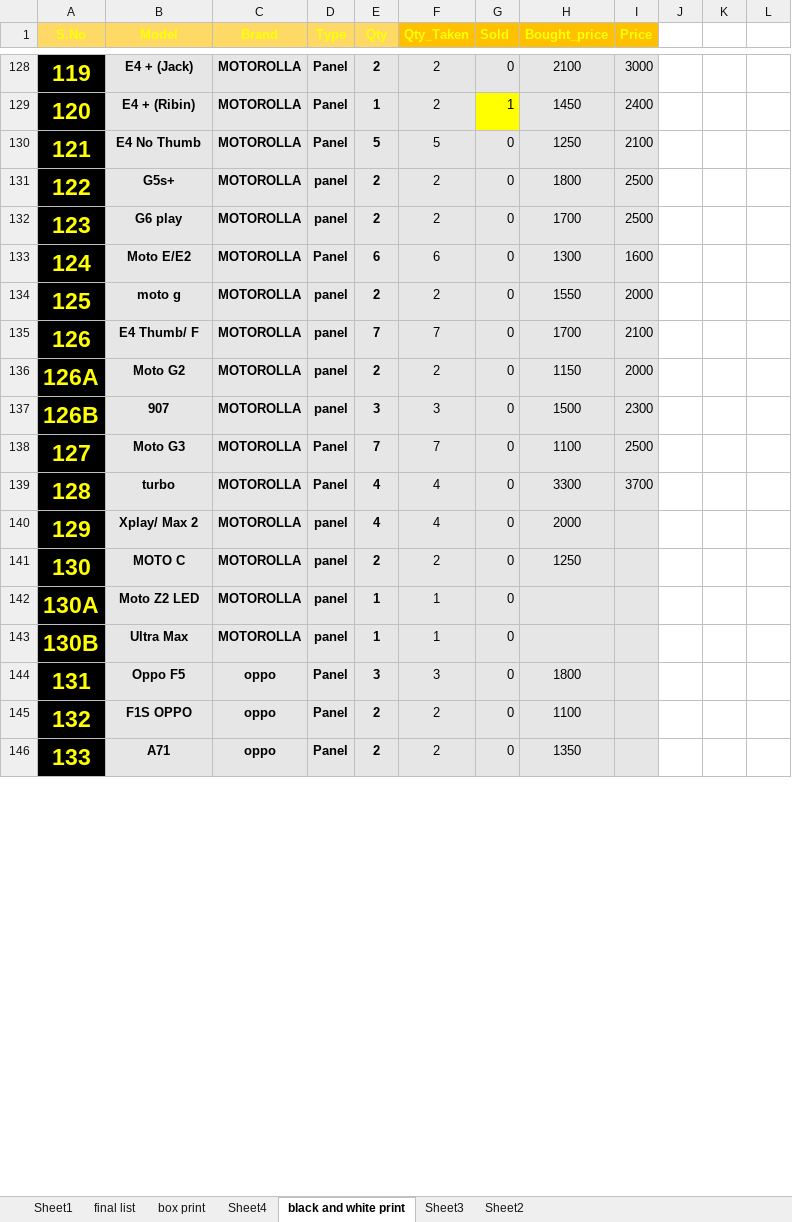
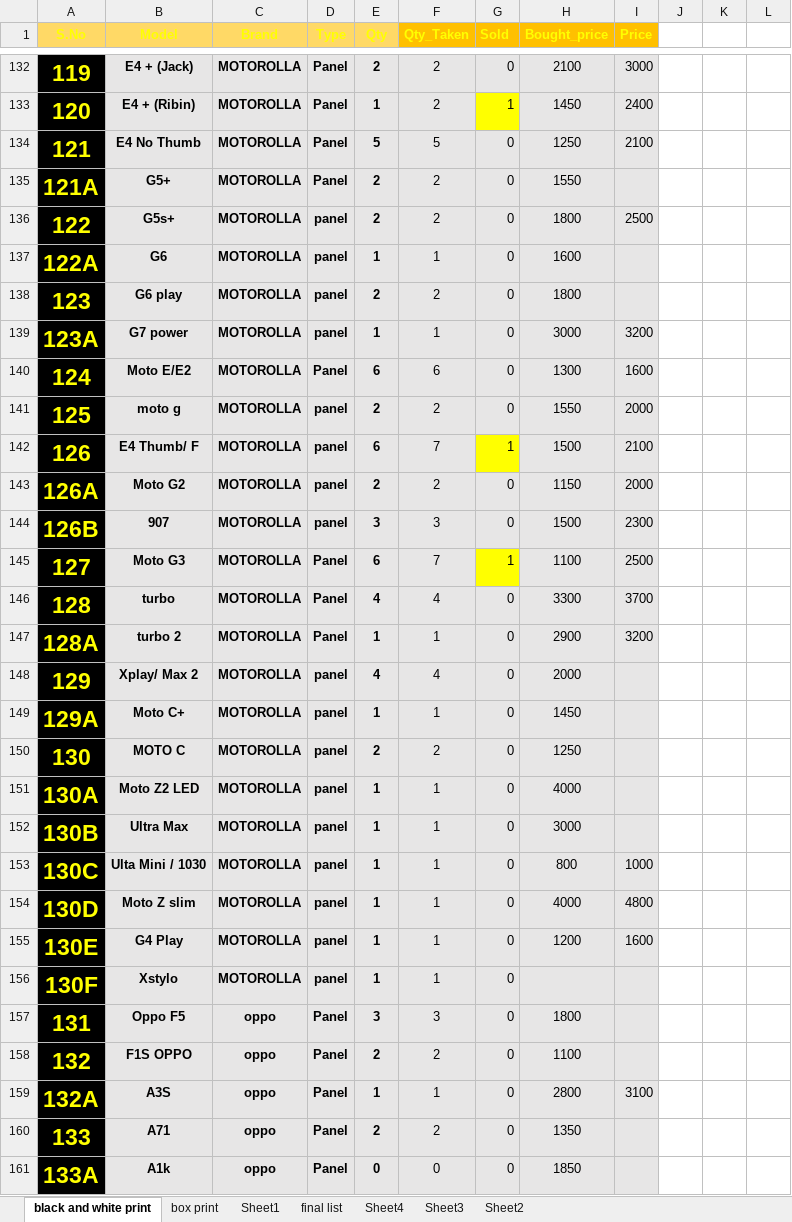
Before and after one commit to waqar321/shop-data, an Excel workbook: backup/final_panel_touch_lcd_backcover.xlsx, sheet black and white print, drawn as a sheet; only a part is shown, gaps mark what is left out; values as stored, in another font and other column widths than the file's, no borders; charts and pictures and conditional formats not drawn; addresses are those after the commit; the diff covers the shown part only; the diff names each change by its address in the sheet, - before the commit and + after, or states it on an @@ line.

```diff
--- a/backup/final_panel_touch_lcd_backcover.xlsx (sheet black and white print)
+++ b/backup/final_panel_touch_lcd_backcover.xlsx (sheet black and white print)
@@ sheet tab order changed: black and white print | box print | Sheet1 | final list | Sheet4 | Sheet3 | Sheet2 @@
+row 135: 121A | G5+ | MOTOROLLA | Panel | 2 | 2 | 0 | 1550
+row 137: 122A | G6 | MOTOROLLA | panel | 1 | 1 | 0 | 1600
-H138 (Bought_price): 1700
+H138 (Bought_price): 1800
-I138 (Price): 2500
+I138 (Price): (empty)
+row 139: 123A | G7 power | MOTOROLLA | panel | 1 | 1 | 0 | 3000 | 3200
-E142 (Qty): 7
+E142 (Qty): 6
-G142 (Sold): 0
+G142 (Sold): 1
-G142 fill: #E7E6E6
+G142 fill: #FFFF00
-H142 (Bought_price): 1700
+H142 (Bought_price): 1500
-E145 (Qty): 7
+E145 (Qty): 6
-G145 (Sold): 0
+G145 (Sold): 1
-G145 fill: #E7E6E6
+G145 fill: #FFFF00
+row 147: 128A | turbo 2 | MOTOROLLA | Panel | 1 | 1 | 0 | 2900 | 3200
+row 149: 129A | Moto C+ | MOTOROLLA | panel | 1 | 1 | 0 | 1450
-H151 (Bought_price): (empty)
+H151 (Bought_price): 4000
-H152 (Bought_price): (empty)
+H152 (Bought_price): 3000
+row 153: 130C | Ulta Mini / 1030 | MOTOROLLA | panel | 1 | 1 | 0 | 800 | 1000
+row 154: 130D | Moto Z slim | MOTOROLLA | panel | 1 | 1 | 0 | 4000 | 4800
+row 155: 130E | G4 Play | MOTOROLLA | panel | 1 | 1 | 0 | 1200 | 1600
+row 156: 130F | Xstylo | MOTOROLLA | panel | 1 | 1 | 0
+row 159: 132A | A3S | oppo | Panel | 1 | 1 | 0 | 2800 | 3100
+row 161: 133A | A1k | oppo | Panel | 0 | 0 | 0 | 1850
```
Also changed, not shown: 53 added rows, 4 removed rows, 64 edited cells, cell formats and row numbers in column A elsewhere in this sheet, sheet box print, formulas that keep their value, charts or pictures, 1 other file.
